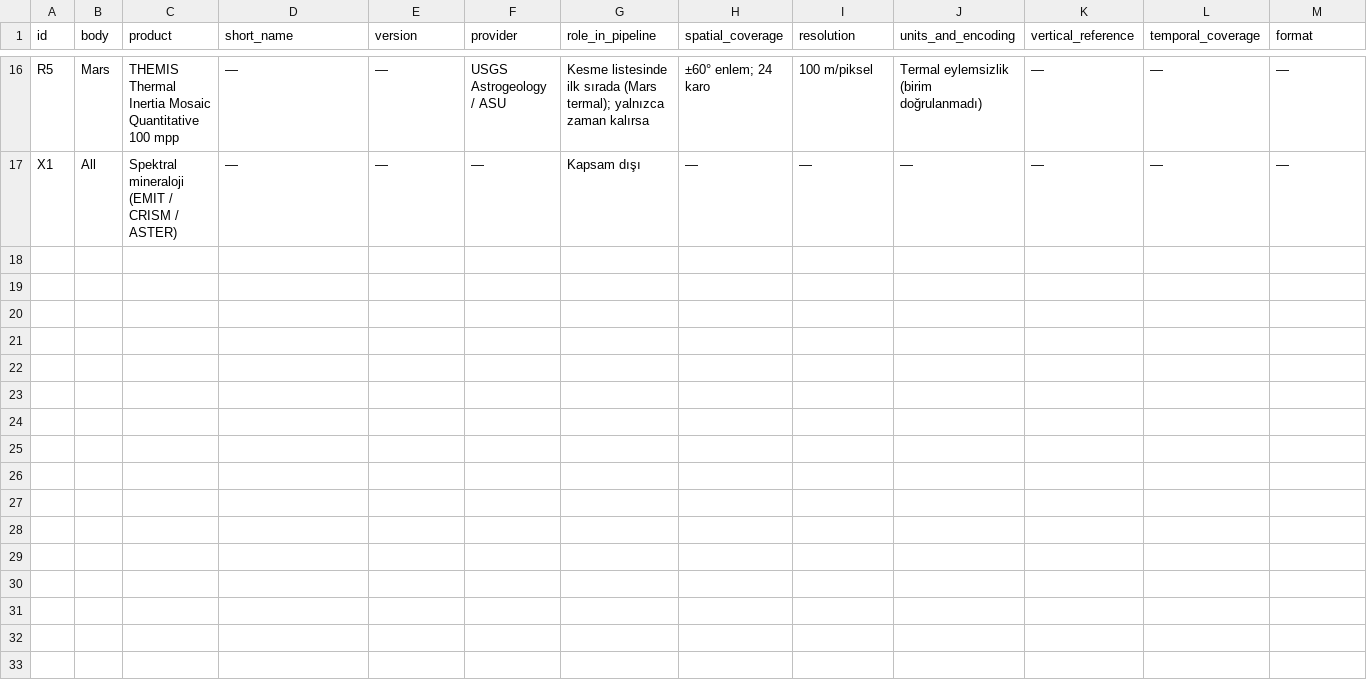
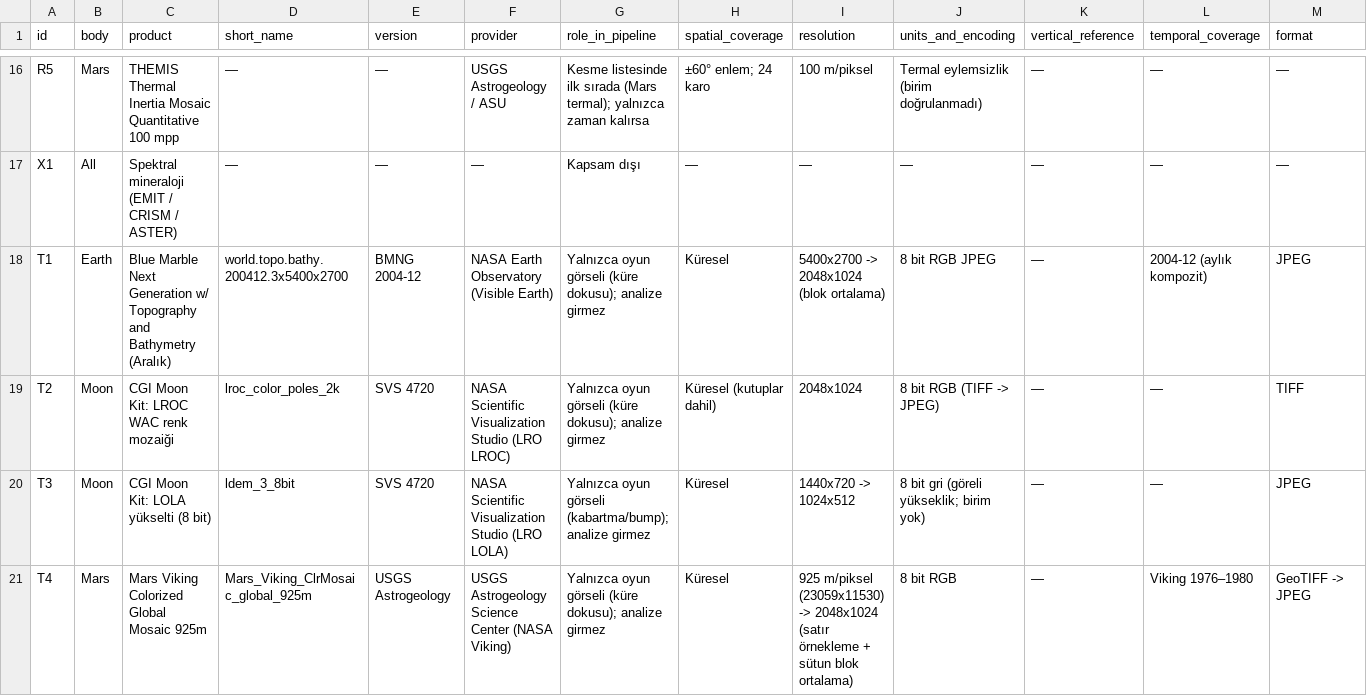
Before and after one commit to yade-arch/analog-gap, a CSV file: data_inventory.csv, drawn as a sheet; only a part is shown, gaps mark what is left out; rows hold the shown columns only; the diff names each change by its address in the sheet, - before the commit and + after, or states it on an @@ line.

```diff
--- a/data_inventory.csv
+++ b/data_inventory.csv
+row 18: T1 | Earth | Blue Marble Next Generation w/ Topography and Bathymetry (Aralık) | world.topo.bathy.200412.3x5400x2700 | BMNG 2004-12 | NASA Earth Observatory (Visible Earth) | Yalnızca oyun görseli (küre dokusu); analize girmez | Küresel | 5400x2700 -> 2048x1024 (blok ortalama) | 8 bit RGB JPEG | — | 2004-12 (aylık kompozit) | JPEG
+row 19: T2 | Moon | CGI Moon Kit: LROC WAC renk mozaiği | lroc_color_poles_2k | SVS 4720 | NASA Scientific Visualization Studio (LRO LROC) | Yalnızca oyun görseli (küre dokusu); analize girmez | Küresel (kutuplar dahil) | 2048x1024 | 8 bit RGB (TIFF -> JPEG) | — | — | TIFF
+row 20: T3 | Moon | CGI Moon Kit: LOLA yükselti (8 bit) | ldem_3_8bit | SVS 4720 | NASA Scientific Visualization Studio (LRO LOLA) | Yalnızca oyun görseli (kabartma/bump); analize girmez | Küresel | 1440x720 -> 1024x512 | 8 bit gri (göreli yükseklik; birim yok) | — | — | JPEG
+row 21: T4 | Mars | Mars Viking Colorized Global Mosaic 925m | Mars_Viking_ClrMosaic_global_925m | USGS Astrogeology | USGS Astrogeology Science Center (NASA Viking) | Yalnızca oyun görseli (küre dokusu); analize girmez | Küresel | 925 m/piksel (23059x11530) -> 2048x1024 (satır örnekleme + sütun blok ortalama) | 8 bit RGB | — | Viking 1976–1980 | GeoTIFF -> JPEG
```
Also changed, not shown: 27 other files.
